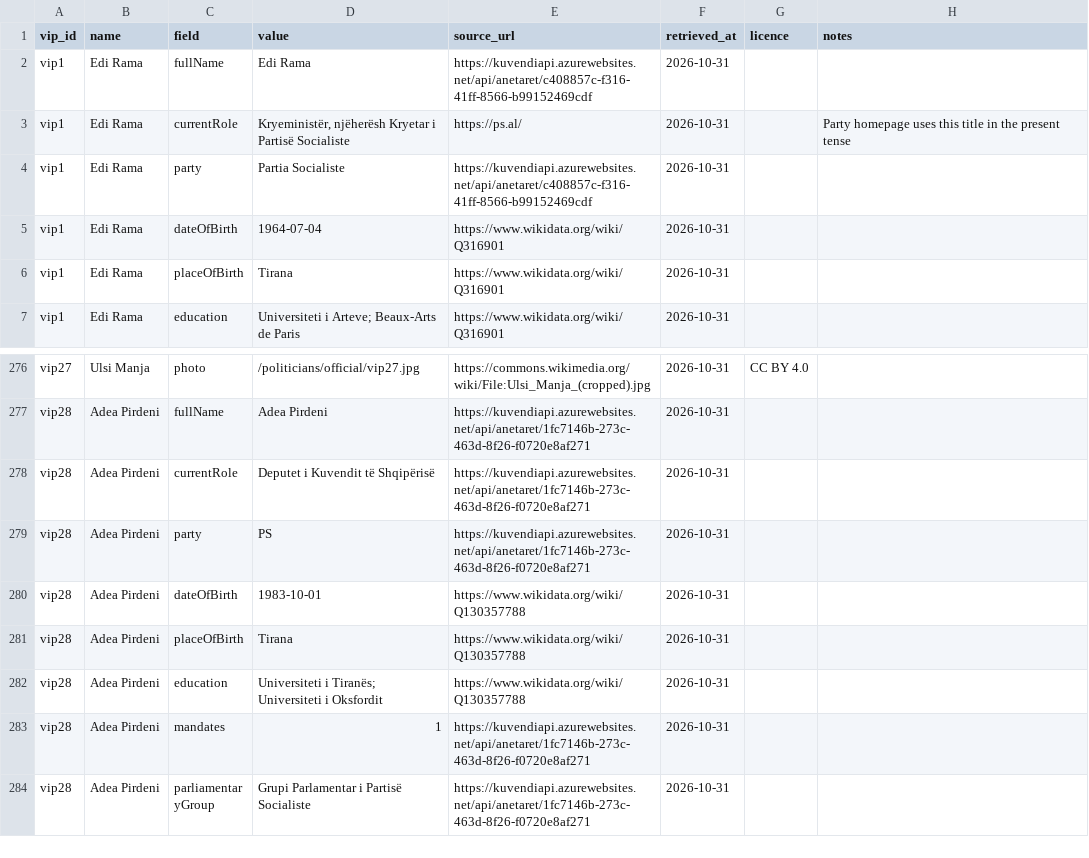
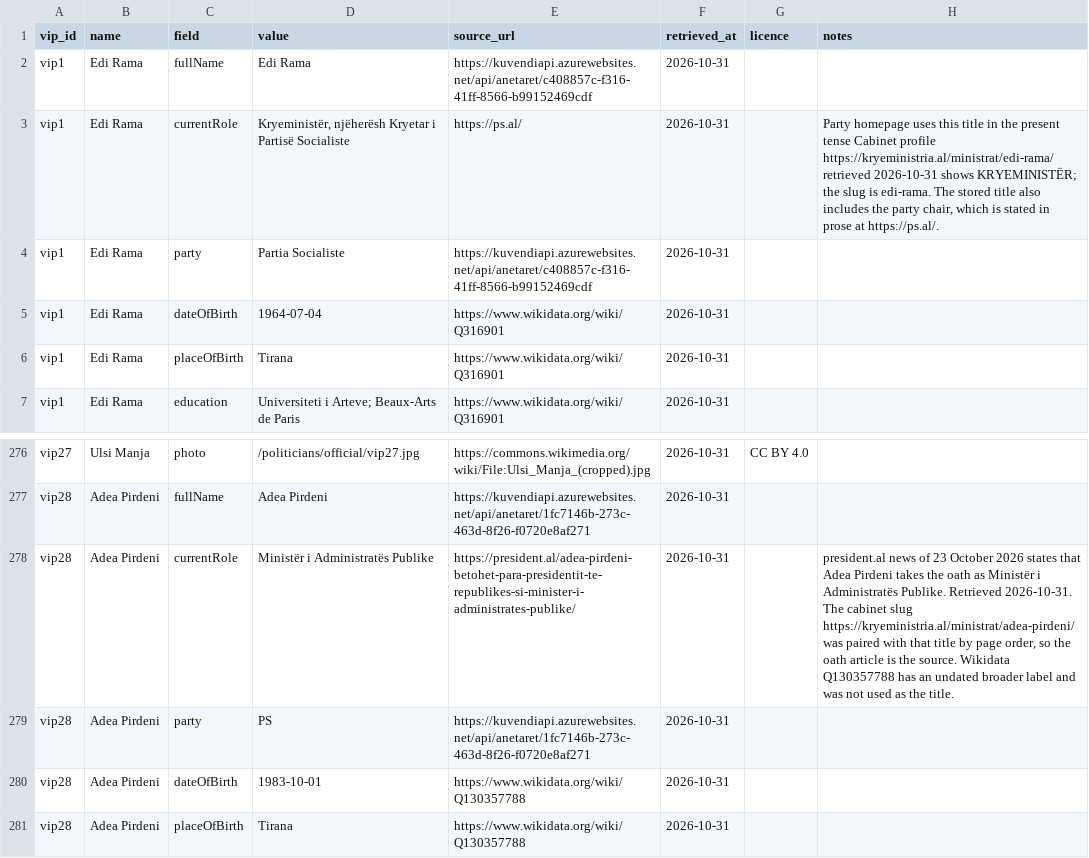
Before and after one commit to NOVARIC-Sh-A/novaric-ai-powered-news, a CSV file: data/official/politician_field_sources.csv, drawn as a sheet; only a part is shown, gaps mark what is left out; the shorter side is filled out with more unchanged rows.

```diff
--- a/data/official/politician_field_sources.csv
+++ b/data/official/politician_field_sources.csv
@@ -2,3 +2,3 @@ vip_id,name,field,value,source_url,retrieved_at,licence,notes
 vip1,Edi Rama,fullName,Edi Rama,https://kuvendiapi.azurewebsites.net/api/anetaret/c408857c-f316-41ff-8566-b99152469cdf,2026-10-31,,
-vip1,Edi Rama,currentRole,"Kryeministër, njëherësh Kryetar i Partisë Socialiste",https://ps.al/,2026-10-31,,Party homepage uses this title in the present tense
+vip1,Edi Rama,currentRole,"Kryeministër, njëherësh Kryetar i Partisë Socialiste",https://ps.al/,2026-10-31,,"Party homepage uses this title in the present tense Cabinet profile https://kryeministria.al/ministrat/edi-rama/ retrieved 2026-10-31 shows KRYEMINISTËR; the slug is edi-rama. The stored title also includes the party chair, which is stated in prose at https://ps.al/."
 vip1,Edi Rama,party,Partia Socialiste,https://kuvendiapi.azurewebsites.net/api/anetaret/c408857c-f316-41ff-8566-b99152469cdf,2026-10-31,,
@@ -277,3 +277,3 @@ vip27,Ulsi Manja,photo,/politicians/official/vip27.jpg,https://commons.wikimedia
 vip28,Adea Pirdeni,fullName,Adea Pirdeni,https://kuvendiapi.azurewebsites.net/api/anetaret/1fc7146b-273c-463d-8f26-f0720e8af271,2026-10-31,,
-vip28,Adea Pirdeni,currentRole,Deputet i Kuvendit të Shqipërisë,https://kuvendiapi.azurewebsites.net/api/anetaret/1fc7146b-273c-463d-8f26-f0720e8af271,2026-10-31,,
+vip28,Adea Pirdeni,currentRole,Ministër i Administratës Publike,https://president.al/adea-pirdeni-betohet-para-presidentit-te-republikes-si-minister-i-administrates-publike/,2026-10-31,,"president.al news of 23 October 2026 states that Adea Pirdeni takes the oath as Ministër i Administratës Publike. Retrieved 2026-10-31. The cabinet slug https://kryeministria.al/ministrat/adea-pirdeni/ was paired with that title by page order, so the oath article is the source. Wikidata Q130357788 has an undated broader label and was not used as the title."
 vip28,Adea Pirdeni,party,PS,https://kuvendiapi.azurewebsites.net/api/anetaret/1fc7146b-273c-463d-8f26-f0720e8af271,2026-10-31,,
```
Also changed, not shown: data/official/unresolved_names.csv, 6 other files.
